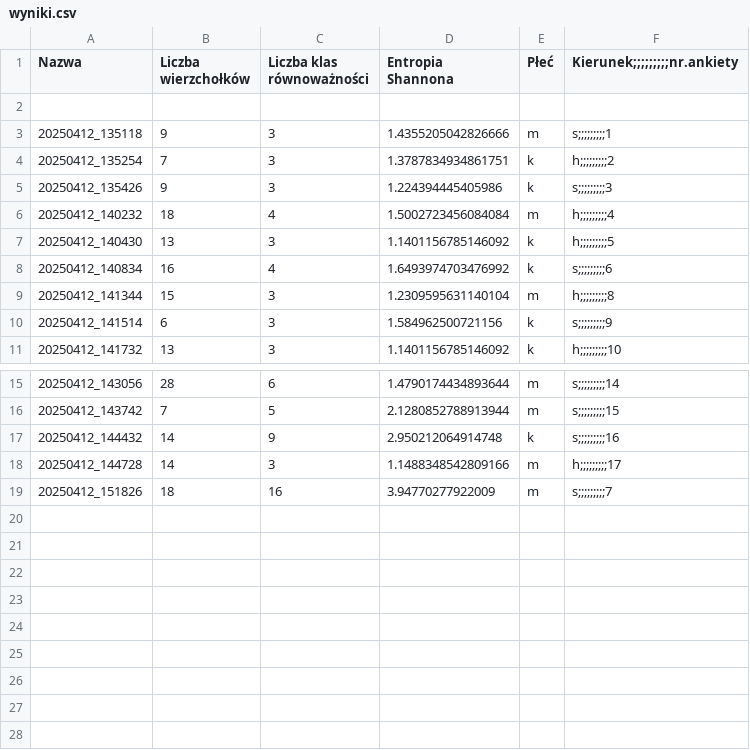
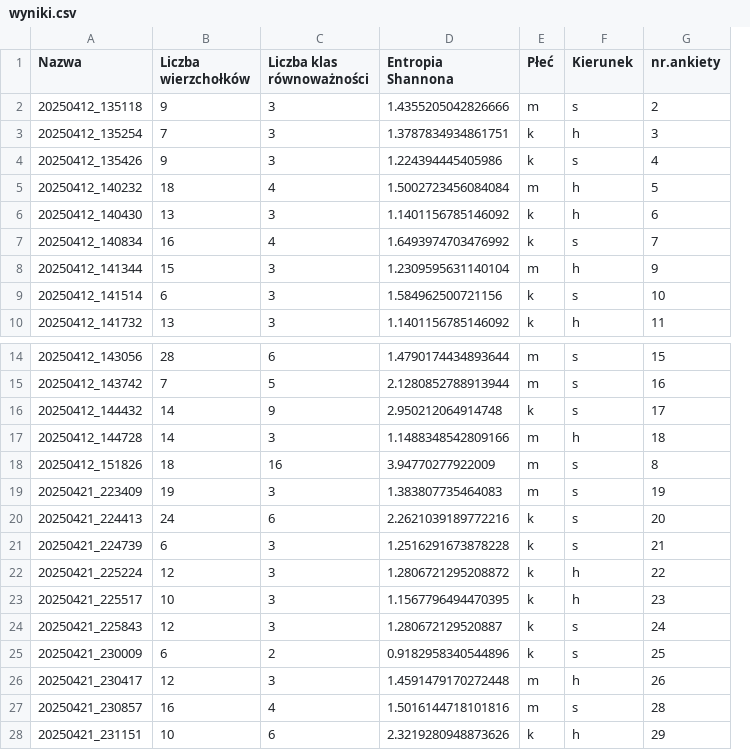
Before and after one commit to KAja278/projekt_mapy_poznawcze, a CSV file: wyniki/wyniki.csv, drawn as a sheet; only a part is shown, gaps mark what is left out; removed rows and columns are numbered as before the commit, all else as after; the diff names each change by its address in the sheet, - before the commit and + after, or states it on an @@ line.

Commit message:
dodane ankiety do  29 (bez nr 27), zmodyfikowane wykresy, zmodyfikowany plik csv żeby zapisywac numer ankiety + numer ankiety zmieniony na ten który się pokrywa z excelem z ankiet

```diff
--- a/wyniki/wyniki.csv
+++ b/wyniki/wyniki.csv
-column F (Kierunek;;;;;;;;;nr.ankiety), rows 3-11: s;;;;;;;;;1 | h;;;;;;;;;2 | s;;;;;;;;;3 | h;;;;;;;;;4 | h;;;;;;;;;5 | s;;;;;;;;;6 | h;;;;;;;;;8 | s;;;;;;;;;9 | h;;;;;;;;;10; rows 15-19: s;;;;;;;;;14 | s;;;;;;;;;15 | s;;;;;;;;;16 | h;;;;;;;;;17 | s;;;;;;;;;7
+column F (Kierunek), rows 2-10: s | h | s | h | h | s | h | s | h; rows 14-18: s | s | s | h | s
+column G (nr.ankiety), rows 2-10: 2 | 3 | 4 | 5 | 6 | 7 | 9 | 10 | 11; rows 14-18: 15 | 16 | 17 | 18 | 8
-row 2: (empty)
+row 19: 20250421_223409 | 19 | 3 | 1.383807735464083 | m | s | 19
+row 20: 20250421_224413 | 24 | 6 | 2.2621039189772216 | k | s | 20
+row 21: 20250421_224739 | 6 | 3 | 1.2516291673878228 | k | s | 21
+row 22: 20250421_225224 | 12 | 3 | 1.2806721295208872 | k | h | 22
+row 23: 20250421_225517 | 10 | 3 | 1.1567796494470395 | k | h | 23
+row 24: 20250421_225843 | 12 | 3 | 1.280672129520887 | k | s | 24
+row 25: 20250421_230009 | 6 | 2 | 0.9182958340544896 | k | s | 25
+row 26: 20250421_230417 | 12 | 3 | 1.4591479170272448 | m | h | 26
+row 27: 20250421_230857 | 16 | 4 | 1.5016144718101816 | m | s | 28
+row 28: 20250421_231151 | 10 | 6 | 2.3219280948873626 | k | h | 29
```
Also changed, not shown: 12 other files.
